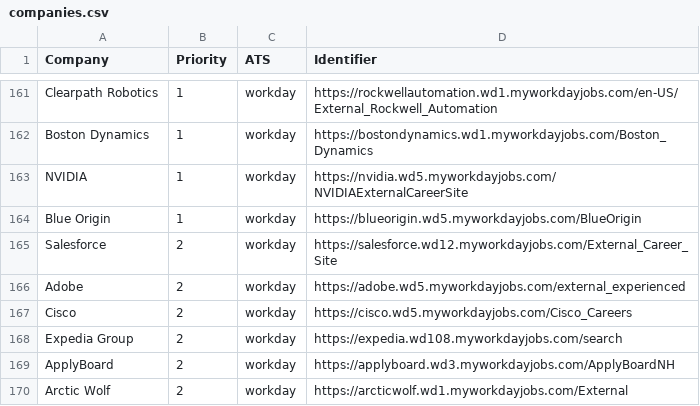
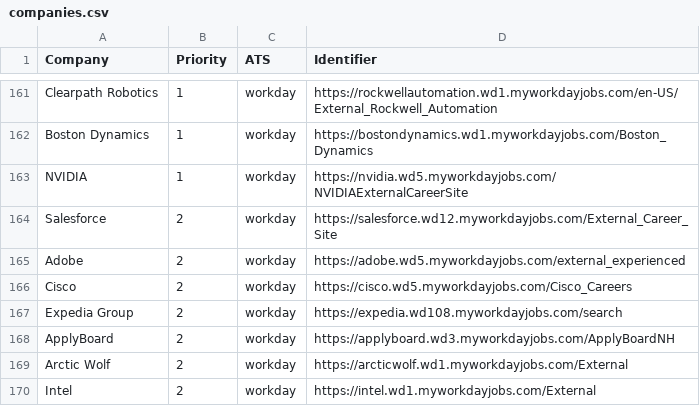
Before and after one commit to AdwitaK/internship-tracker, a CSV file: data/companies.csv, drawn as a sheet; only a part is shown, gaps mark what is left out; the shorter side is filled out with more unchanged rows; the diff names each change by its address in the sheet, - before the commit and + after, or states it on an @@ line.

Commit message:
remove blue origin (US citizens only)

```diff
--- a/data/companies.csv
+++ b/data/companies.csv
-row 164: Blue Origin | 1 | workday | https://blueorigin.wd5.myworkdayjobs.com/BlueOrigin
```
